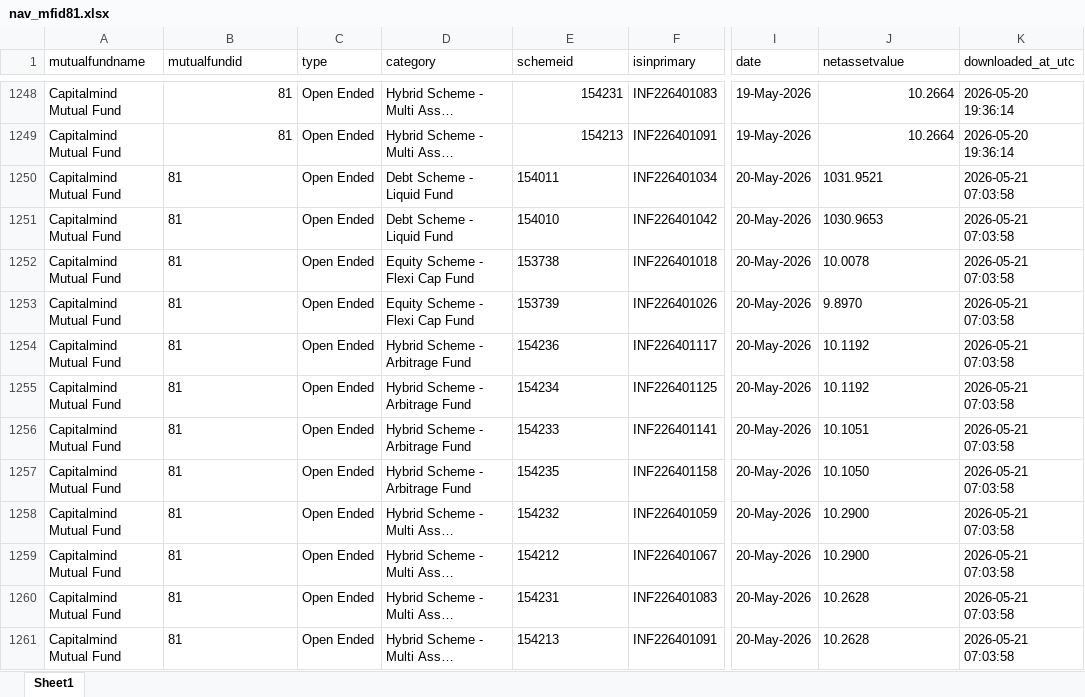
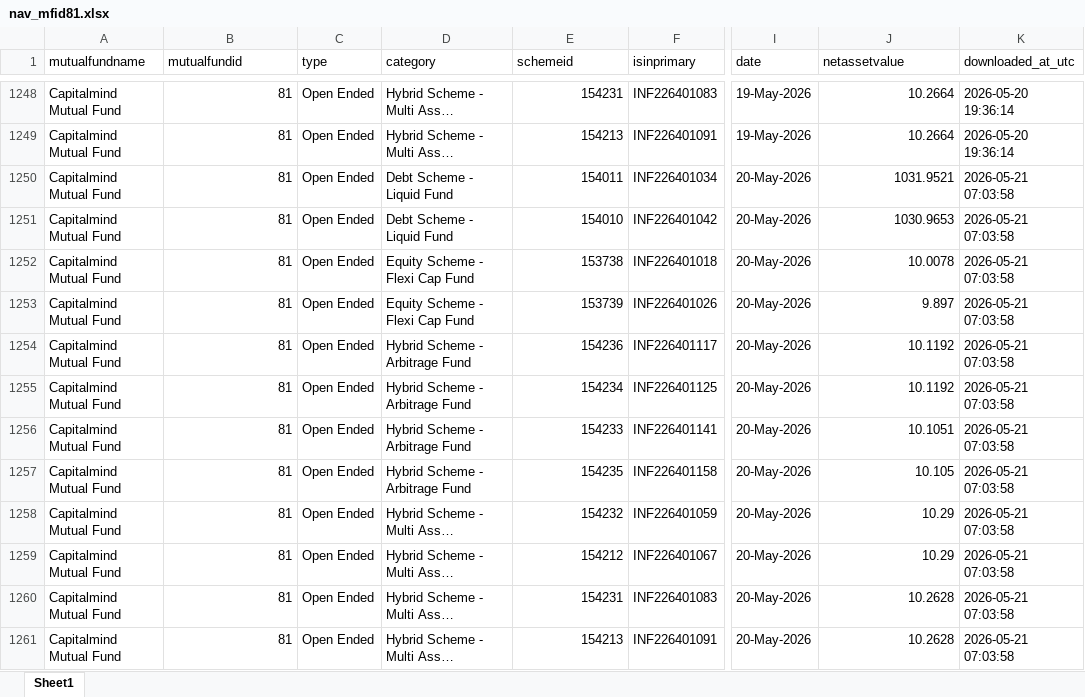
Before and after one commit to ravi-capitalmindmf/dailynavupdate, an Excel workbook: nav_history/nav_mfid81.xlsx, sheet Sheet1, drawn as a sheet; only a part is shown, gaps mark what is left out; long unchanged cells end in …; values as stored, in another font and other column widths than the file's, no borders; the diff covers the shown part only; the diff names each change by its address in the sheet, - before the commit and + after, or states it on an @@ line.

```diff
--- a/nav_history/nav_mfid81.xlsx (sheet Sheet1)
+++ b/nav_history/nav_mfid81.xlsx (sheet Sheet1)
-B1250:B1261 alignment: left
+B1250:B1261 alignment: right
-E1250:E1261 alignment: left
+E1250:E1261 alignment: right
-J1250:J1252 alignment: left
+J1250:J1252 alignment: right
-J1253 (netassetvalue): 9.8970
+J1253 (netassetvalue): 9.897
-J1254:J1256 alignment: left
+J1254:J1256 alignment: right
-J1257 (netassetvalue): 10.1050
+J1257 (netassetvalue): 10.105
-J1258:J1259 (netassetvalue): 10.2900
+J1258:J1259 (netassetvalue): 10.29
-J1260:J1261 alignment: left
+J1260:J1261 alignment: right
```
Also changed, not shown: 12 added rows elsewhere in this sheet.
